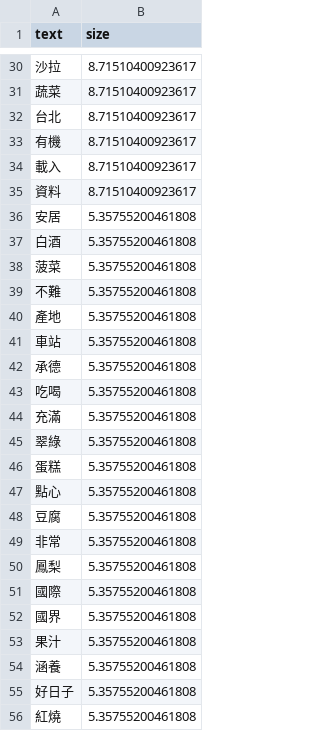
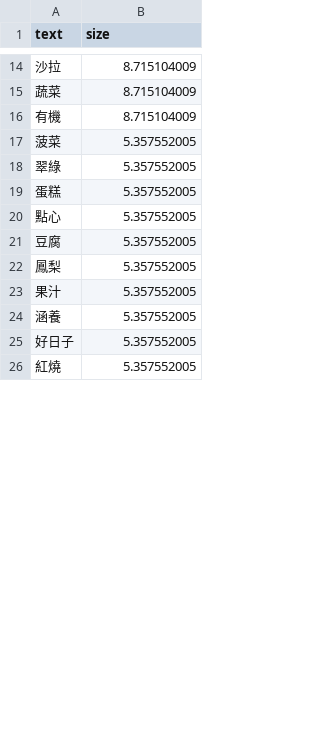
Before and after one commit to JackyKao/TravelLight, a CSV file: VegFood.csv, drawn as a sheet; only a part is shown, gaps mark what is left out; the diff covers the shown part only.

```diff
--- a/VegFood.csv
+++ b/VegFood.csv
@@ -30,27 +14,13 @@ text,size
-"沙拉",8.71510400923617
-"蔬菜",8.71510400923617
-"台北",8.71510400923617
-"有機",8.71510400923617
-"載入",8.71510400923617
-"資料",8.71510400923617
-"安居",5.35755200461808
-"白酒",5.35755200461808
-"菠菜",5.35755200461808
-"不難",5.35755200461808
-"產地",5.35755200461808
-"車站",5.35755200461808
-"承德",5.35755200461808
-"吃喝",5.35755200461808
-"充滿",5.35755200461808
-"翠綠",5.35755200461808
-"蛋糕",5.35755200461808
-"點心",5.35755200461808
-"豆腐",5.35755200461808
-"非常",5.35755200461808
-"鳳梨",5.35755200461808
-"國際",5.35755200461808
-"國界",5.35755200461808
-"果汁",5.35755200461808
-"涵養",5.35755200461808
-"好日子",5.35755200461808
-"紅燒",5.35755200461808
+沙拉,8.715104009
+蔬菜,8.715104009
+有機,8.715104009
+菠菜,5.357552005
+翠綠,5.357552005
+蛋糕,5.357552005
+點心,5.357552005
+豆腐,5.357552005
+鳳梨,5.357552005
+果汁,5.357552005
+涵養,5.357552005
+好日子,5.357552005
+紅燒,5.357552005
```
Also changed, not shown: 1 added row, 59 removed rows and 38 edited cells elsewhere in this file, otherFood.csv, sweetFood.csv.
